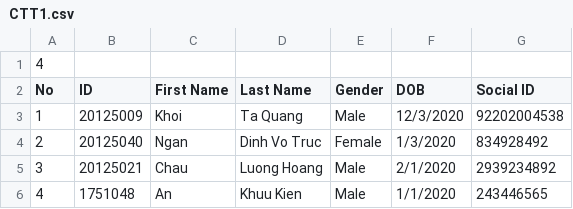
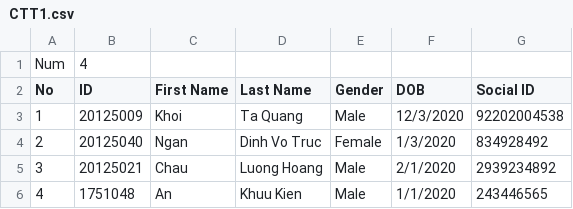
Before and after one commit to A1QKT/project162, a CSV file: CTT1.csv, drawn as a sheet.

Commit message:
file csv

```diff
--- a/CTT1.csv
+++ b/CTT1.csv
@@ -1,2 +1,2 @@
-4,,,,,,
+Num,4,,,,,
 No,ID,First Name,Last Name,Gender,DOB,Social ID
```
